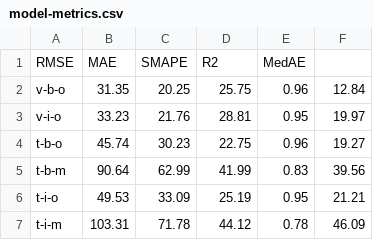
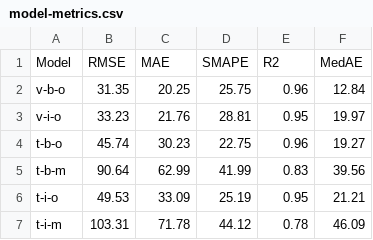
Before and after one commit to samtextlich/test, a CSV file: model-metrics.csv, drawn as a sheet.

Commit message:
Update model-metrics.csv

```diff
--- a/model-metrics.csv
+++ b/model-metrics.csv
@@ -1,2 +1,2 @@
-RMSE,MAE,SMAPE,R2,MedAE
+Model,RMSE,MAE,SMAPE,R2,MedAE
 v-b-o,31.35,20.25,25.75,0.96,12.84
```
